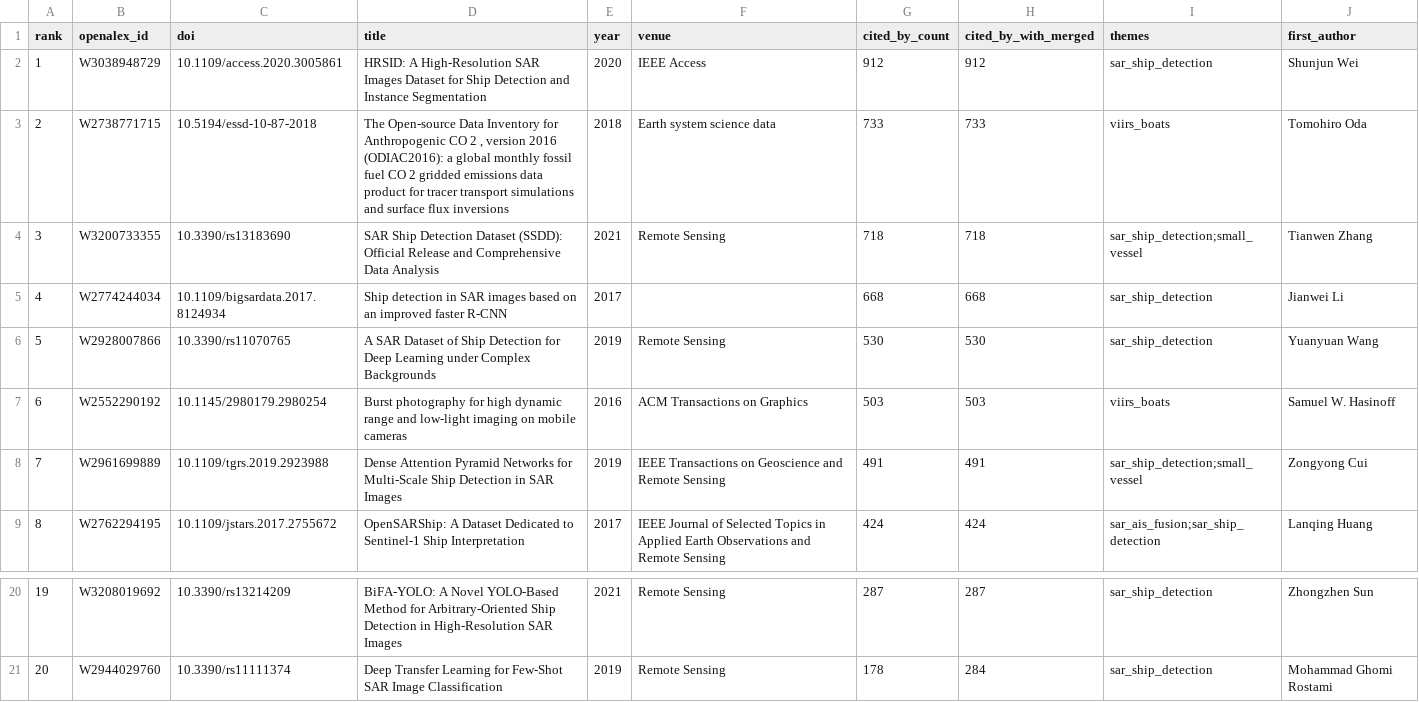
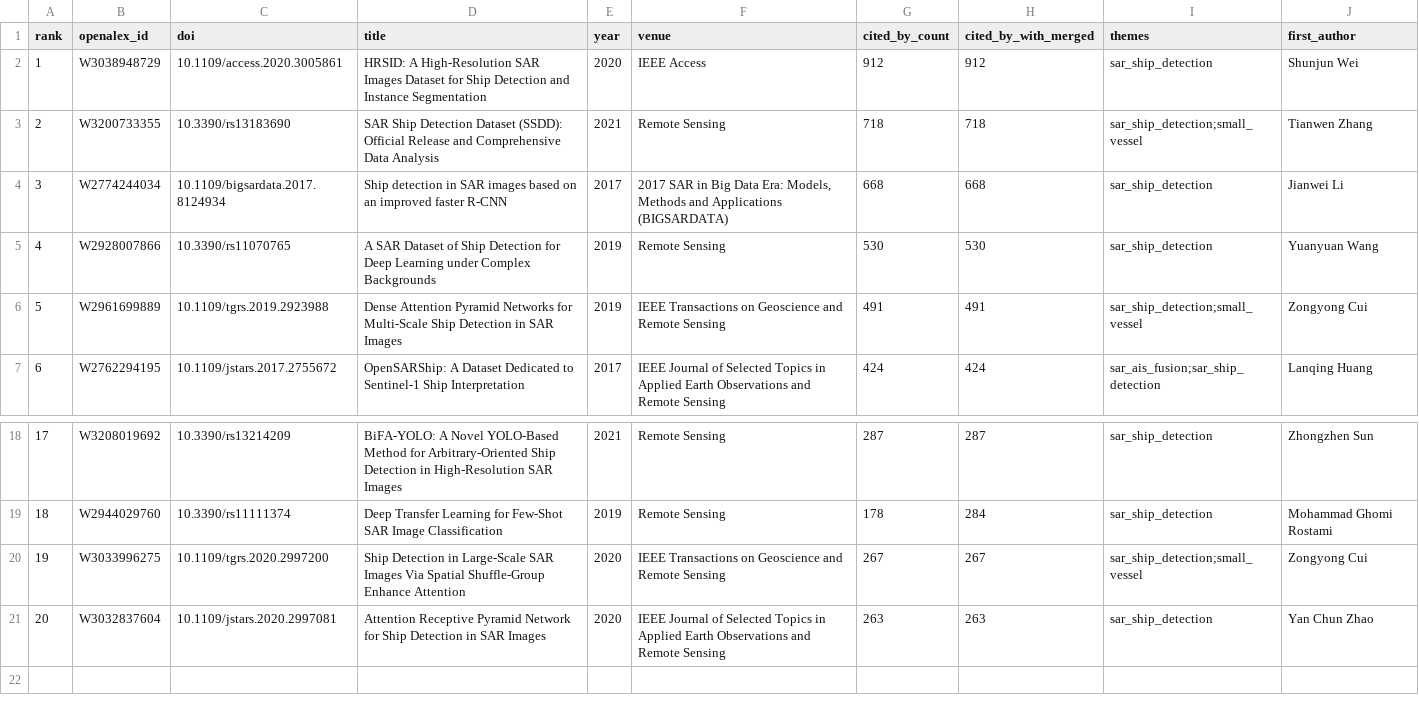
Before and after one commit to NoisySnooper/Dark-Vessel-Study, a CSV file: data/biblio/top20_cited.csv, drawn as a sheet; only a part is shown, gaps mark what is left out; removed rows and columns are numbered as before the commit, all else as after; the diff names each change by its address in the sheet, - before the commit and + after, or states it on an @@ line.

```diff
--- a/data/biblio/top20_cited.csv
+++ b/data/biblio/top20_cited.csv
-row 3: 2 | W2738771715 | 10.5194/essd-10-87-2018 | The Open-source Data Inventory for Anthropogenic CO 2 , version 2016 (ODIAC2016): a global monthly fossil fuel CO 2 gridded emissions data product for tracer transport simulations and surface flux inversions | 2018 | Earth system science data | 733 | 733 | viirs_boats | Tomohiro Oda
@@ column A (rank) renumbered between rows 3 and 19 @@
-F4 (venue): (empty)
+F4 (venue): 2017 SAR in Big Data Era: Models, Methods and Applications (BIGSARDATA)
-row 7: 6 | W2552290192 | 10.1145/2980179.2980254 | Burst photography for high dynamic range and low-light imaging on mobile cameras | 2016 | ACM Transactions on Graphics | 503 | 503 | viirs_boats | Samuel W. Hasinoff
+row 20: 19 | W3033996275 | 10.1109/tgrs.2020.2997200 | Ship Detection in Large-Scale SAR Images Via Spatial Shuffle-Group Enhance Attention | 2020 | IEEE Transactions on Geoscience and Remote Sensing | 267 | 267 | sar_ship_detection;small_vessel | Zongyong Cui
+row 21: 20 | W3032837604 | 10.1109/jstars.2020.2997081 | Attention Receptive Pyramid Network for Ship Detection in SAR Images | 2020 | IEEE Journal of Selected Topics in Applied Earth Observations and Remote Sensing | 263 | 263 | sar_ship_detection | Yan Chun Zhao
```
Also changed, not shown: data/biblio/anchors.csv, data/biblio/dedupe_log.csv, 18 other files.
